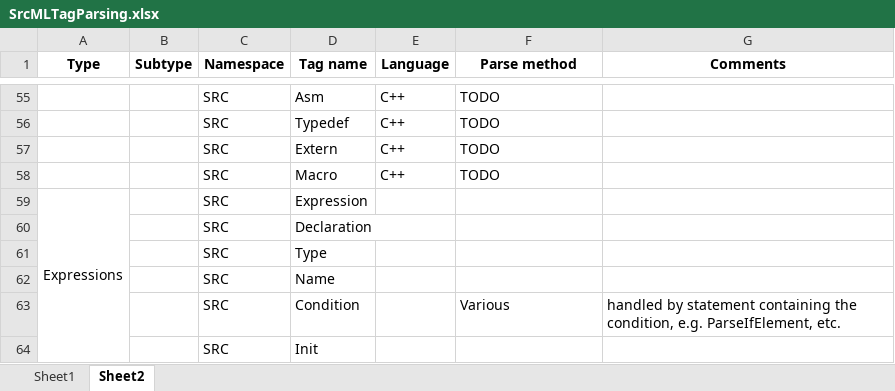
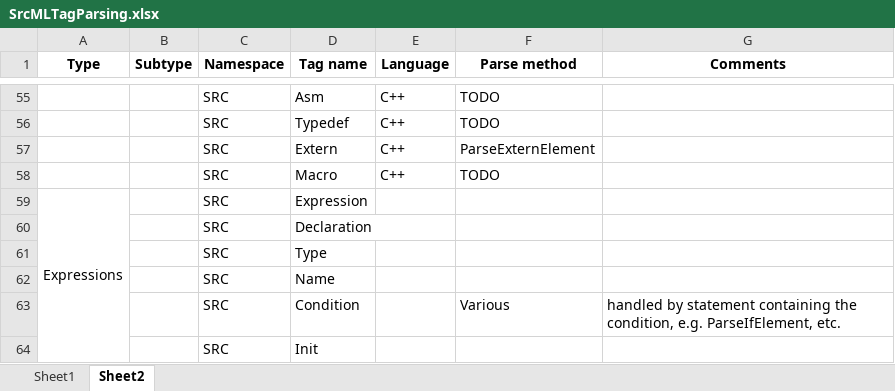
Before and after one commit to abb-iss/SrcML.NET, an Excel workbook: ABB.SrcML.Data/SrcMLTagParsing.xlsx, sheet Sheet2, drawn as a sheet; only a part is shown, gaps mark what is left out; values as stored, in another font and other column widths than the file's, no borders; the diff names each change by its address in the sheet, - before the commit and + after, or states it on an @@ line.

Commit message:
Added parsing for extern statements

```diff
--- a/ABB.SrcML.Data/SrcMLTagParsing.xlsx (sheet Sheet2)
+++ b/ABB.SrcML.Data/SrcMLTagParsing.xlsx (sheet Sheet2)
-F57 (Parse method): TODO
+F57 (Parse method): ParseExternElement
```
Also changed, not shown: 7 other files.
